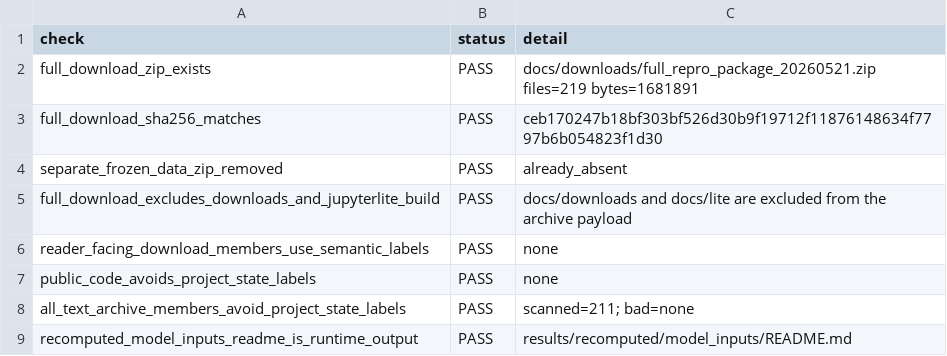
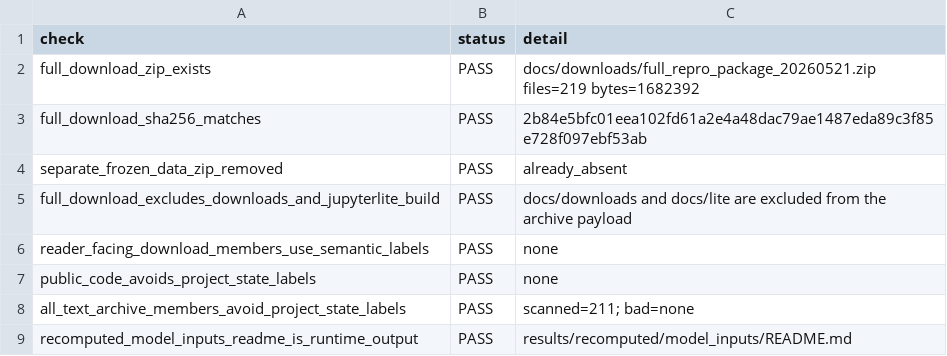
Before and after one commit to dkacz/self-defeating-public-investment-cuts-full-repro-20260521, a CSV file: docs/lite/files/qa/download_archives_qa_20260521.csv, drawn as a sheet.

Commit message:
Update public delivery status after Pages QA

```diff
--- a/docs/lite/files/qa/download_archives_qa_20260521.csv
+++ b/docs/lite/files/qa/download_archives_qa_20260521.csv
@@ -1,4 +1,4 @@
 check,status,detail
-full_download_zip_exists,PASS,docs/downloads/full_repro_package_20260521.zip files=219 bytes=1681891
-full_download_sha256_matches,PASS,ceb170247b18bf303bf526d30b9f19712f11876148634f7797b6b054823f1d30
+full_download_zip_exists,PASS,docs/downloads/full_repro_package_20260521.zip files=219 bytes=1682392
+full_download_sha256_matches,PASS,2b84e5bfc01eea102fd61a2e4a48dac79ae1487eda89c3f85e728f097ebf53ab
 separate_frozen_data_zip_removed,PASS,already_absent
```
Also changed, not shown: qa/download_archives_qa_20260521.csv, 7 other files.
